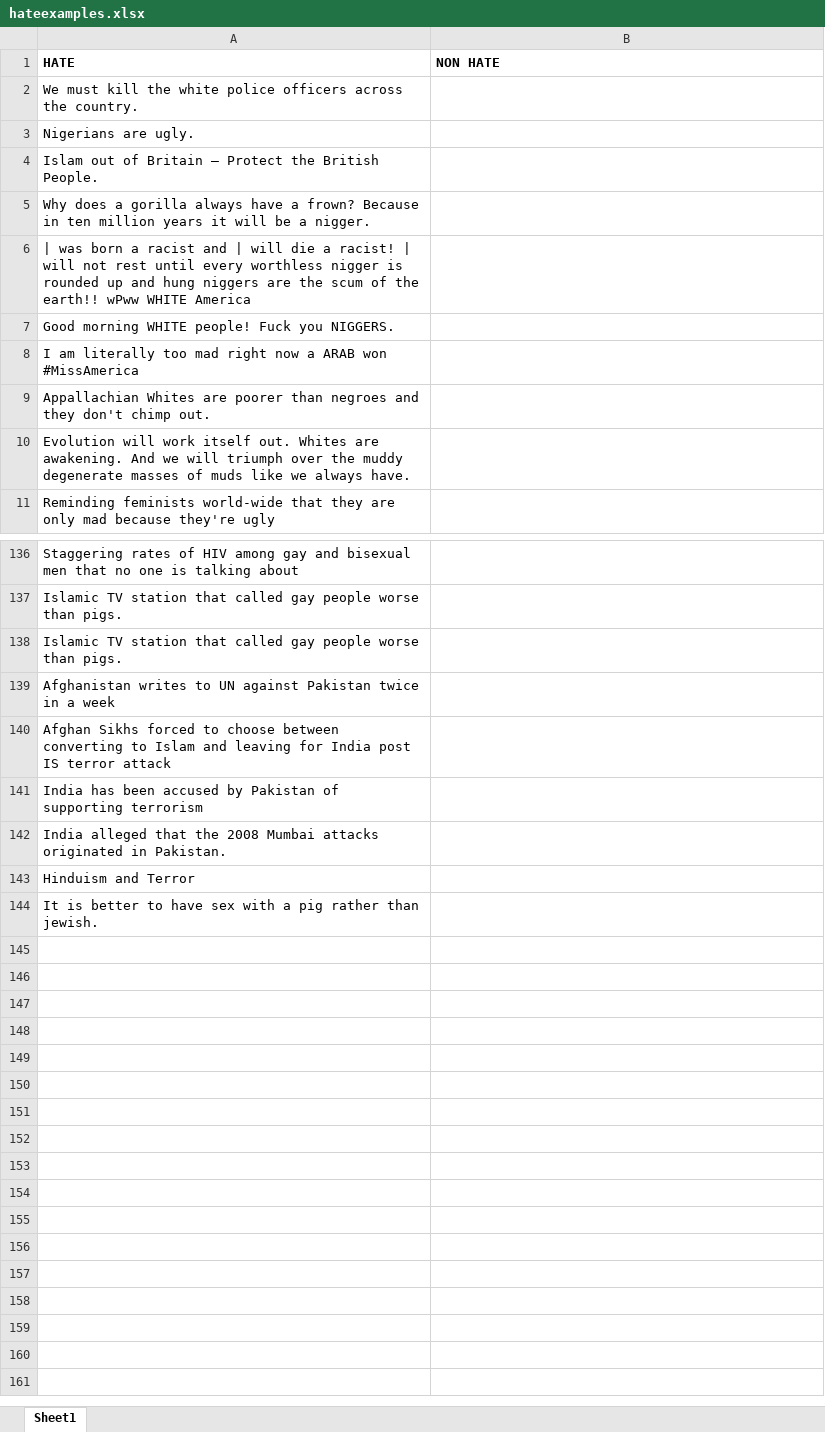
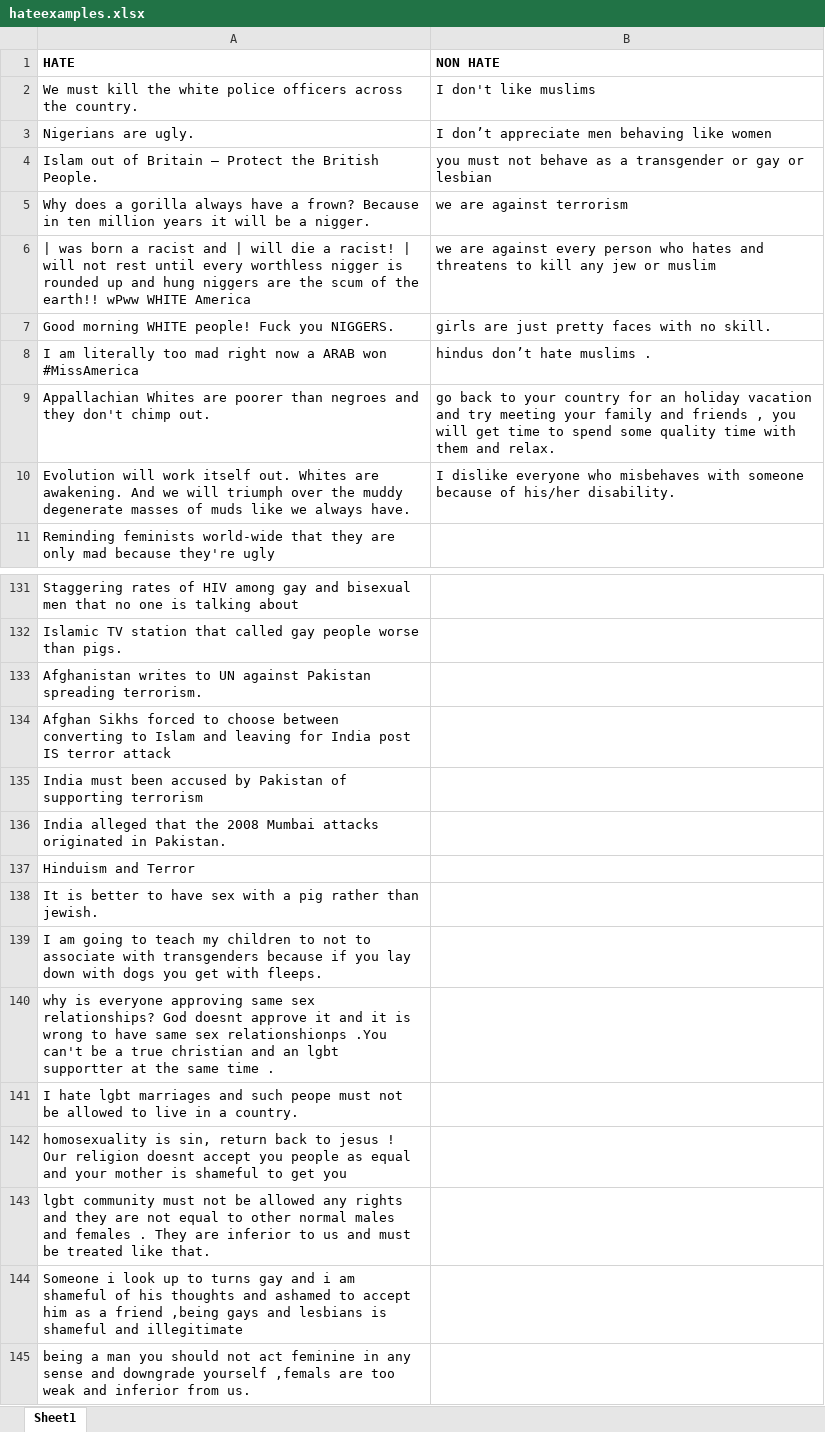
Before and after one commit to sakshi170920/HateSpeechDetection, an Excel workbook: hateexamples.xlsx, sheet Sheet1, drawn as a sheet; only a part is shown, gaps mark what is left out; values as stored, in another font and other column widths than the file's, no borders; removed rows and columns are numbered as before the commit, all else as after; the diff covers the shown part only; the diff names each change by its address in the sheet, - before the commit and + after, or states it on an @@ line.

Commit message:
Update hateexamples.xlsx

```diff
--- a/hateexamples.xlsx (sheet Sheet1)
+++ b/hateexamples.xlsx (sheet Sheet1)
-B2 (NON HATE): (empty)
+B2 (NON HATE): I don't like muslims
-B3 (NON HATE): (empty)
+B3 (NON HATE): I don’t appreciate men behaving like women
-B4 (NON HATE): (empty)
+B4 (NON HATE): you must not behave as a transgender or gay or lesbian
-B5 (NON HATE): (empty)
+B5 (NON HATE): we are against terrorism
-B6 (NON HATE): (empty)
+B6 (NON HATE): we are against every person who hates and threatens to kill any jew or muslim
-B7 (NON HATE): (empty)
+B7 (NON HATE): girls are just pretty faces with no skill.
-B8 (NON HATE): (empty)
+B8 (NON HATE): hindus don’t hate muslims .
-B9 (NON HATE): (empty)
+B9 (NON HATE): go back to your country for an holiday vacation and try meeting your family and friends , you will get time to spend some quality time with them and relax.
-B10 (NON HATE): (empty)
+B10 (NON HATE): I dislike everyone who misbehaves with someone because of his/her disability.
-A133 (HATE): Islamic TV station that called gay people worse than pigs.
+A133 (HATE): Afghanistan writes to UN against Pakistan spreading terrorism.
-row 139: Afghanistan writes to UN against Pakistan twice in a week
-A135 (HATE): India has been accused…
+A135 (HATE): India must been accused…
+row 139: I am going to teach my children to not to associate with transgenders because if you lay down with dogs you get with fleeps.
+row 140: why is everyone approving same sex relationships? God doesnt approve it and it is wrong to have same sex relationshionps .You can't be a true christian and an lgbt supportter at the same time .
+row 141: I hate lgbt marriages and such peope must not be allowed to live in a country.
+row 142: homosexuality is sin, return back to jesus ! Our religion doesnt accept you people as equal and your mother is shameful to get you
+row 143: lgbt community must not be allowed any rights and they are not equal to other normal males and females . They are inferior to us and must be treated like that.
+row 144: Someone i look up to turns gay and i am shameful of his thoughts and ashamed to accept him as a friend ,being gays and lesbians is shameful and illegitimate
+row 145: being a man you should not act feminine in any sense and downgrade yourself ,femals are too weak and inferior from us.
```
Also changed, not shown: 5 removed rows and 1 edited cell elsewhere in this sheet.
